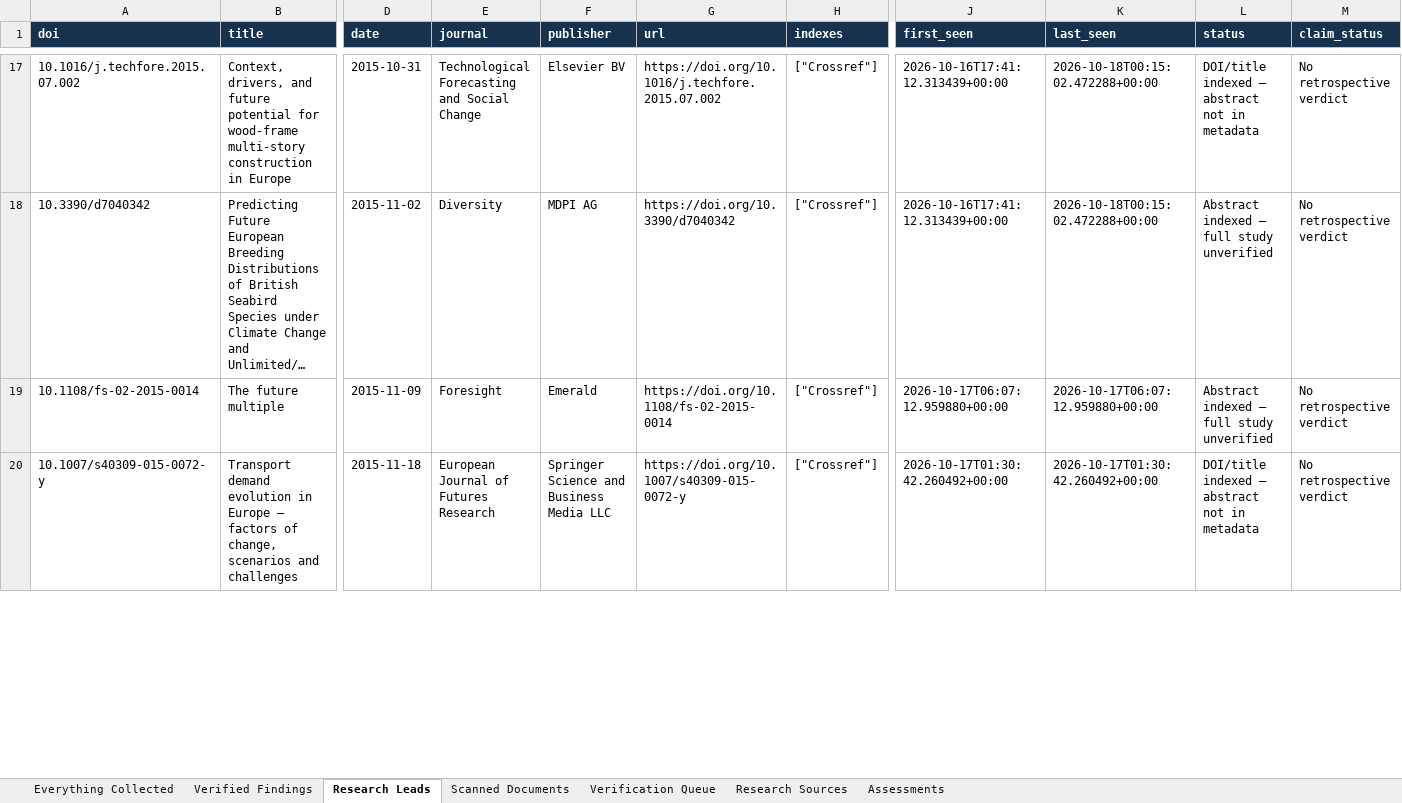
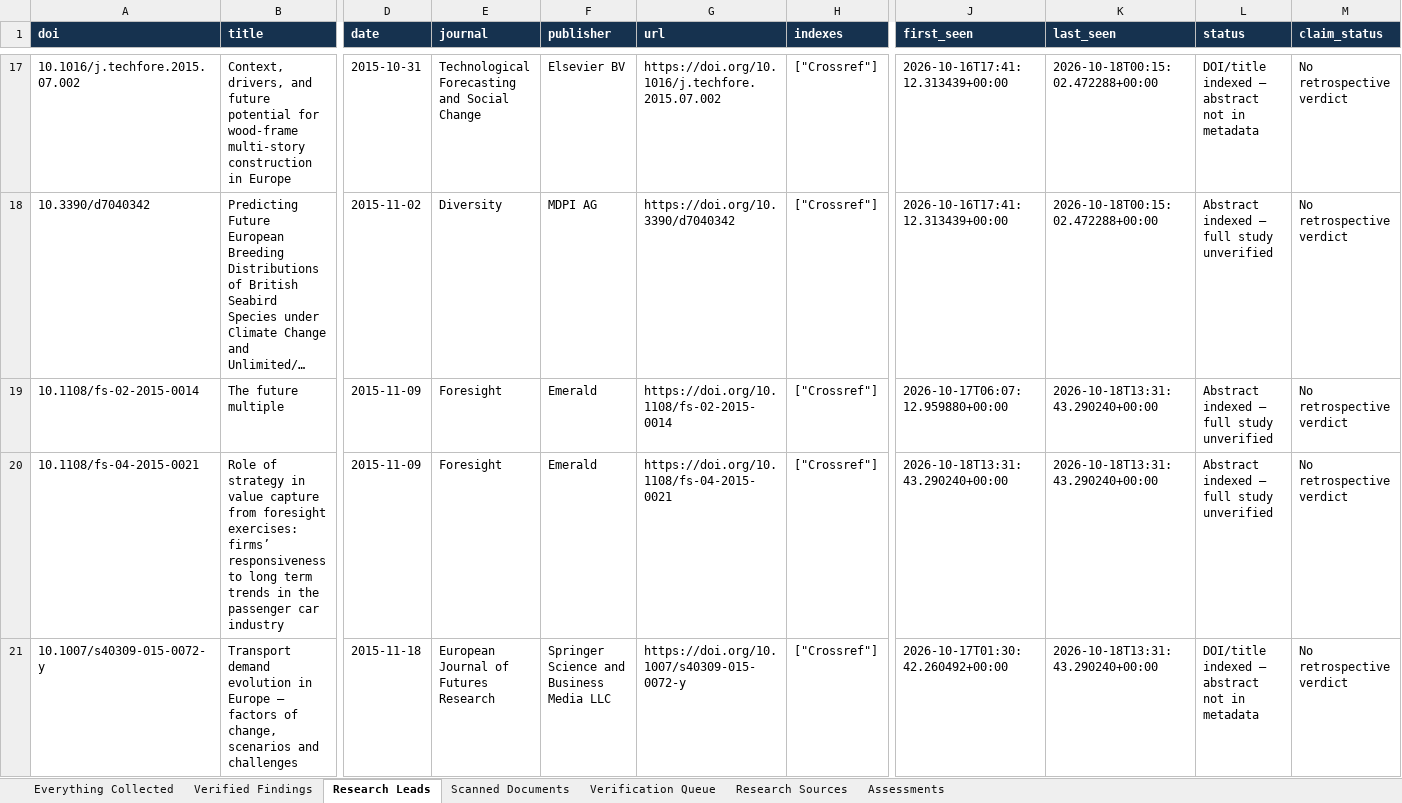
Before and after one commit to vevirm/world-radar, an Excel workbook: WORLD_RADAR_MASTER.xlsx, sheet Research Leads, drawn as a sheet; only a part is shown, gaps mark what is left out; long unchanged cells end in …; values as stored, in another font and other column widths than the file's, no borders; addresses are those after the commit; rows hold the shown columns only; the diff covers the shown part only; the diff names each change by its address in the sheet, - before the commit and + after, or states it on an @@ line.

Commit message:
European Foresight Radar: advance source rotation and verified findings

```diff
--- a/WORLD_RADAR_MASTER.xlsx (sheet Research Leads)
+++ b/WORLD_RADAR_MASTER.xlsx (sheet Research Leads)
-K19 (last_seen): 2026-10-17T06:07:12.959880+00:00
+K19 (last_seen): 2026-10-18T13:31:43.290240+00:00
+row 20: 10.1108/fs-04-2015-0021 | Role of strategy in value capture from foresight exercises: firms’ responsiveness to long term trends in the passenger car industry | 2015-11-09 | Foresight | Emerald | https://doi.org/10.1108/fs-04-2015-0021 | ["Crossref"] | 2026-10-18T13:31:43.290240+00:00 | 2026-10-18T13:31:43.290240+00:00 | Abstract indexed — full study unverified | No retrospective verdict
-K21 (last_seen): 2026-10-17T01:30:42.260492+00:00
+K21 (last_seen): 2026-10-18T13:31:43.290240+00:00
```
Also changed, not shown: 22 added rows and 37 edited cells elsewhere in this sheet, sheet Everything Collected, 2 other files.
